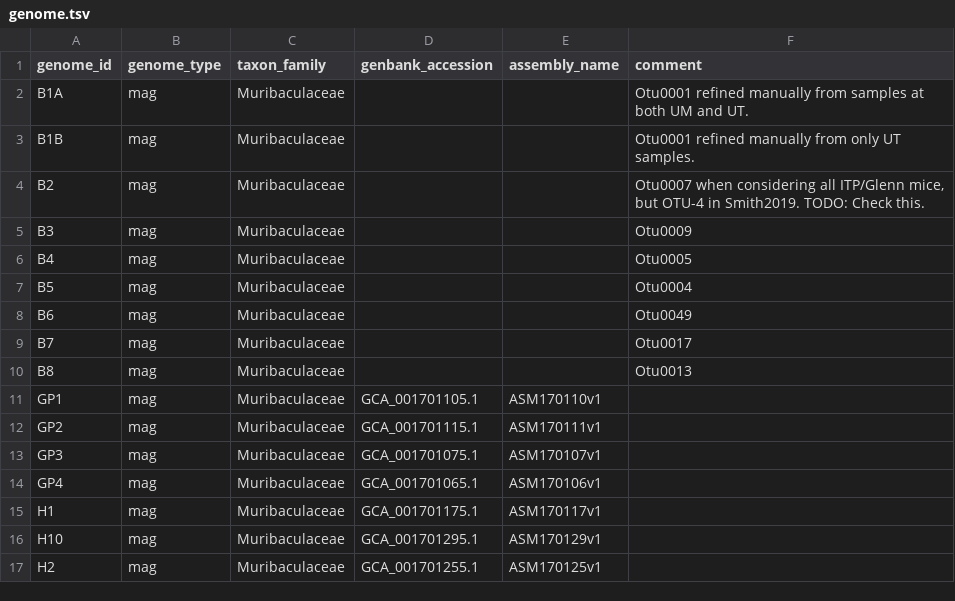
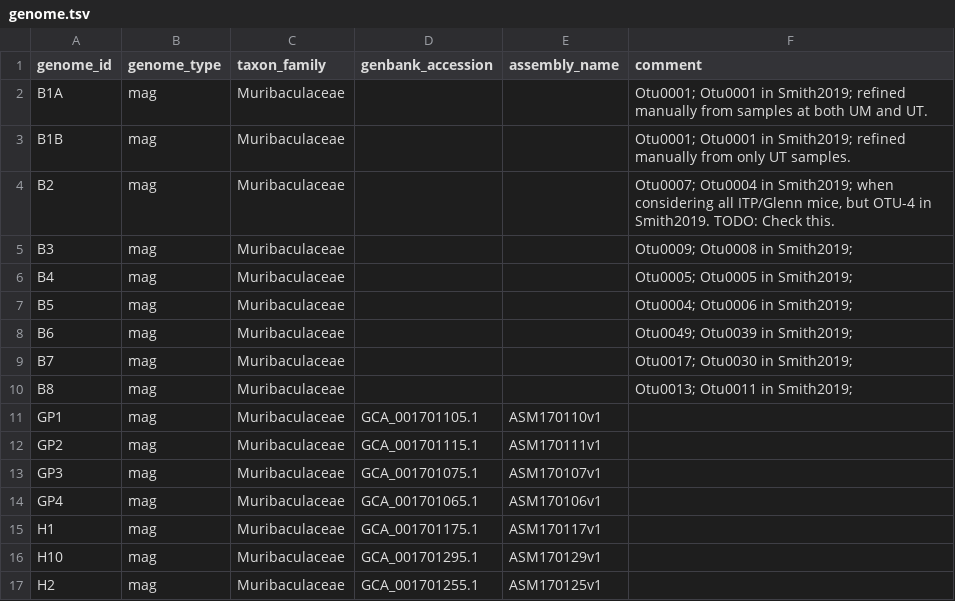
Before and after one commit to bsmith89/longev-mgen, a TSV file: meta/genome.tsv, drawn as a sheet; only a part is shown.

```diff
--- a/meta/genome.tsv
+++ b/meta/genome.tsv
@@ -1,11 +1,11 @@
 genome_id	genome_type	taxon_family	genbank_accession	assembly_name	comment
-B1A	mag	Muribaculaceae			Otu0001 refined manually from samples at both UM and UT.
-B1B	mag	Muribaculaceae			Otu0001 refined manually from only UT samples.
-B2	mag	Muribaculaceae			"Otu0007 when considering all ITP/Glenn mice, but OTU-4 in Smith2019. TODO: Check this."
-B3	mag	Muribaculaceae			Otu0009
-B4	mag	Muribaculaceae			Otu0005
-B5	mag	Muribaculaceae			Otu0004
-B6	mag	Muribaculaceae			Otu0049
-B7	mag	Muribaculaceae			Otu0017
-B8	mag	Muribaculaceae			Otu0013
+B1A	mag	Muribaculaceae			Otu0001; Otu0001 in Smith2019; refined manually from samples at both UM and UT.
+B1B	mag	Muribaculaceae			Otu0001; Otu0001 in Smith2019; refined manually from only UT samples.
+B2	mag	Muribaculaceae			Otu0007; Otu0004 in Smith2019; when considering all ITP/Glenn mice, but OTU-4 in Smith2019. TODO: Check this.
+B3	mag	Muribaculaceae			Otu0009; Otu0008 in Smith2019;
+B4	mag	Muribaculaceae			Otu0005; Otu0005 in Smith2019;
+B5	mag	Muribaculaceae			Otu0004; Otu0006 in Smith2019;
+B6	mag	Muribaculaceae			Otu0049; Otu0039 in Smith2019;
+B7	mag	Muribaculaceae			Otu0017; Otu0030 in Smith2019;
+B8	mag	Muribaculaceae			Otu0013; Otu0011 in Smith2019;
 GP1	mag	Muribaculaceae	GCA_001701105.1	ASM170110v1	
```
Also changed, not shown: 13 other files.
